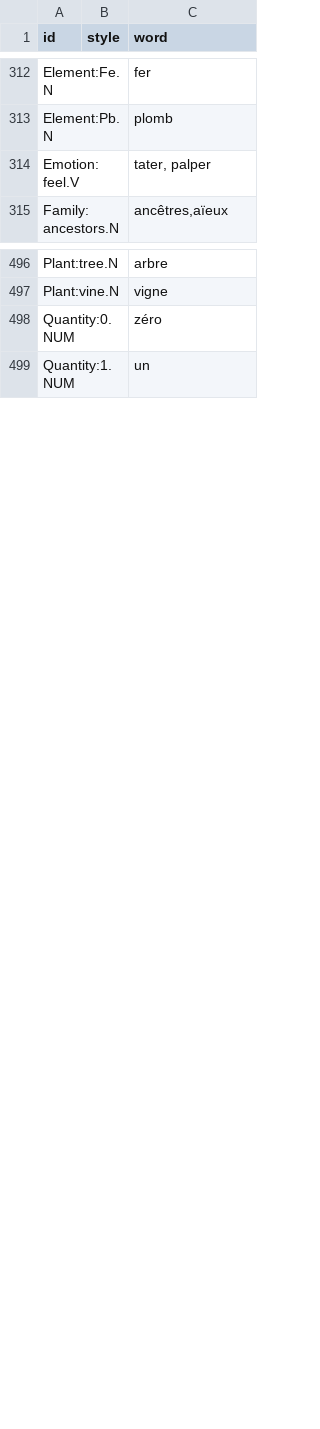
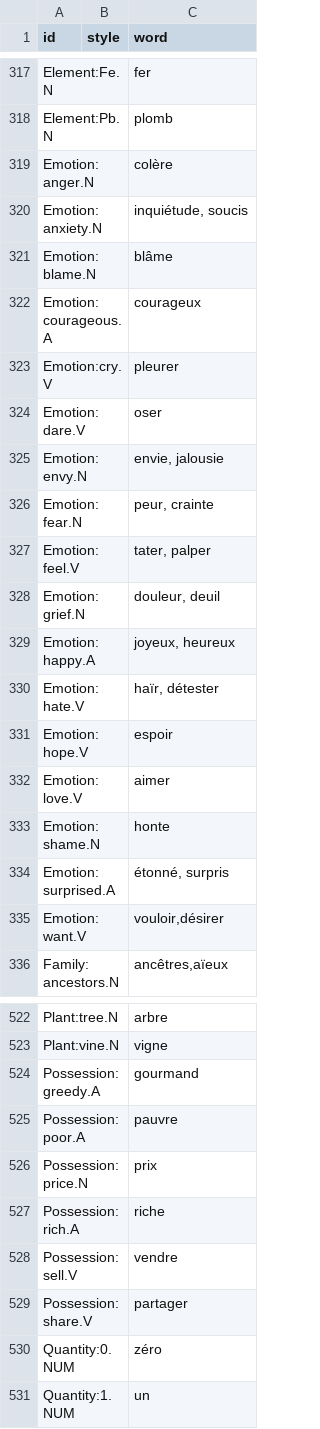
Before and after one commit to barumau/panlexia, a TSV file: dict/F/fra.tsv, drawn as a sheet; only a part is shown, gaps mark what is left out; the diff covers the shown part only.

```diff
--- a/dict/F/fra.tsv
+++ b/dict/F/fra.tsv
@@ -313,3 +318,19 @@ Element:Fe.N		fer
 Element:Pb.N		plomb
+Emotion:anger.N		colère
+Emotion:anxiety.N		inquiétude, soucis
+Emotion:blame.N		blâme
+Emotion:courageous.A		courageux
+Emotion:cry.V		pleurer
+Emotion:dare.V		oser
+Emotion:envy.N		envie, jalousie
+Emotion:fear.N		peur, crainte
 Emotion:feel.V		tater, palper
+Emotion:grief.N		douleur, deuil
+Emotion:happy.A		joyeux, heureux
+Emotion:hate.V		haïr, détester
+Emotion:hope.V		espoir
+Emotion:love.V		aimer
+Emotion:shame.N		honte
+Emotion:surprised.A		étonné, surpris
+Emotion:want.V		vouloir,désirer
 Family:ancestors.N		ancêtres,aïeux
@@ -497,2 +523,8 @@ Plant:tree.N		arbre
 Plant:vine.N		vigne
+Possession:greedy.A		gourmand
+Possession:poor.A		pauvre
+Possession:price.N		prix
+Possession:rich.A		riche
+Possession:sell.V		vendre
+Possession:share.V		partager
 Quantity:0.NUM		zéro
```
Also changed, not shown: 12 added rows elsewhere in this file, data/master.tsv, dict/D/deu.tsv, 2 other files.
